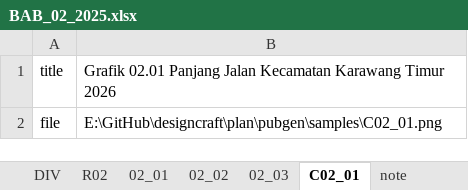
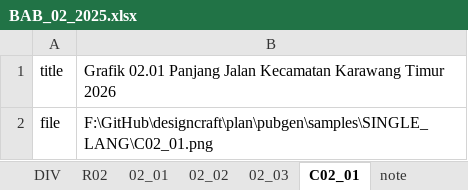
Before and after one commit to diorz38/designcraft, an Excel workbook: plan/pubgen/samples/SINGLE_LANG/BAB_02_2025.xlsx, sheet C02_01, drawn as a sheet; values as stored, in another font and other column widths than the file's, no borders; the diff names each change by its address in the sheet, - before the commit and + after, or states it on an @@ line.

Commit message:
update sample files

```diff
--- a/plan/pubgen/samples/SINGLE_LANG/BAB_02_2025.xlsx (sheet C02_01)
+++ b/plan/pubgen/samples/SINGLE_LANG/BAB_02_2025.xlsx (sheet C02_01)
-B2: E:\GitHub\designcraft\plan\pubgen\samples\C02_01.png
+B2: F:\GitHub\designcraft\plan\pubgen\samples\SINGLE_LANG\C02_01.png
```
Also changed, not shown: sheet DIV, sheet R02, 6 other files.
